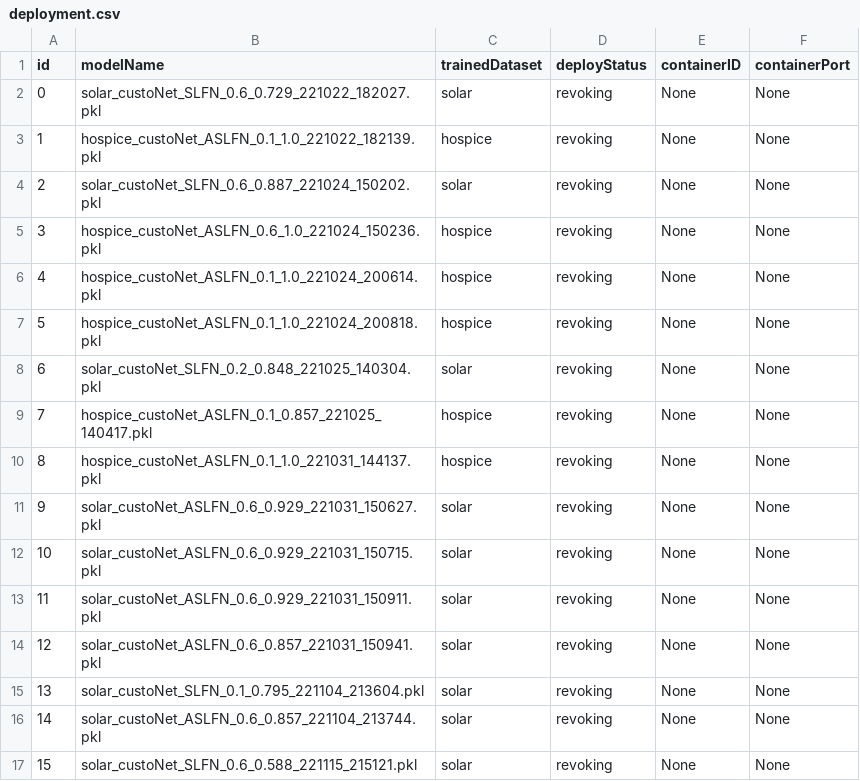
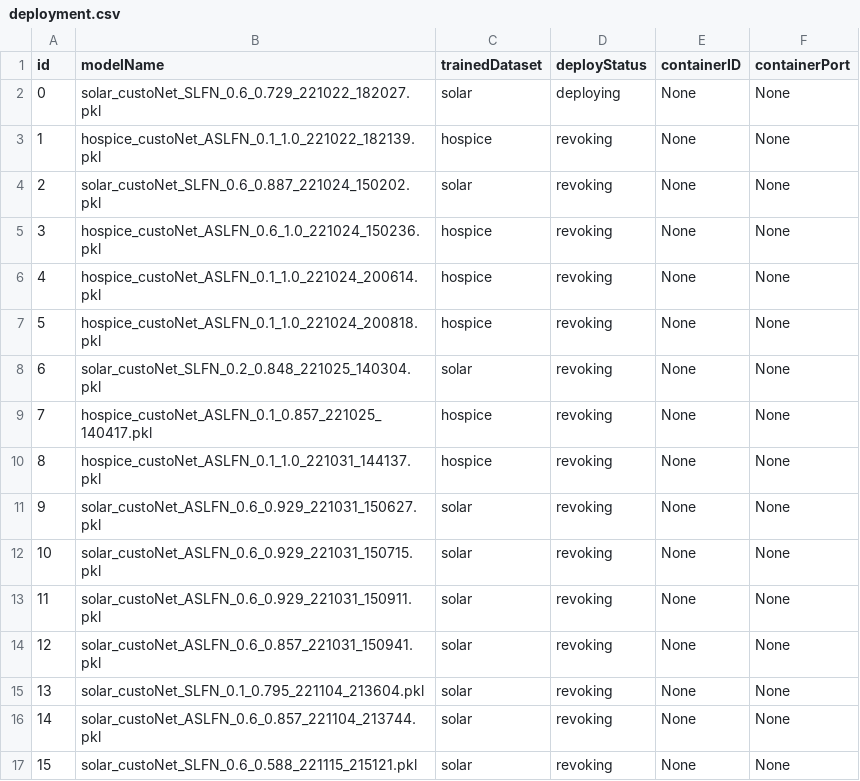
Before and after one commit to DpRams/NLA, a CSV file: model_deploying/deployment.csv, drawn as a sheet.

```diff
--- a/model_deploying/deployment.csv
+++ b/model_deploying/deployment.csv
@@ -1,3 +1,3 @@
 id,modelName,trainedDataset,deployStatus,containerID,containerPort
-0,solar_custoNet_SLFN_0.6_0.729_221022_182027.pkl,solar,revoking,None,None
+0,solar_custoNet_SLFN_0.6_0.729_221022_182027.pkl,solar,deploying,None,None
 1,hospice_custoNet_ASLFN_0.1_1.0_221022_182139.pkl,hospice,revoking,None,None
```
Also changed, not shown: 6 other files.
